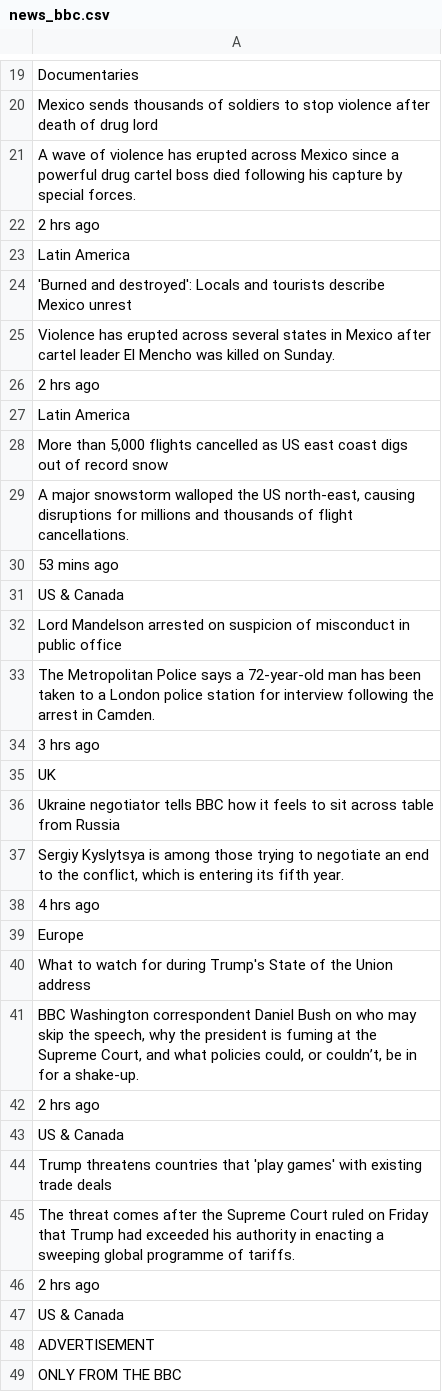
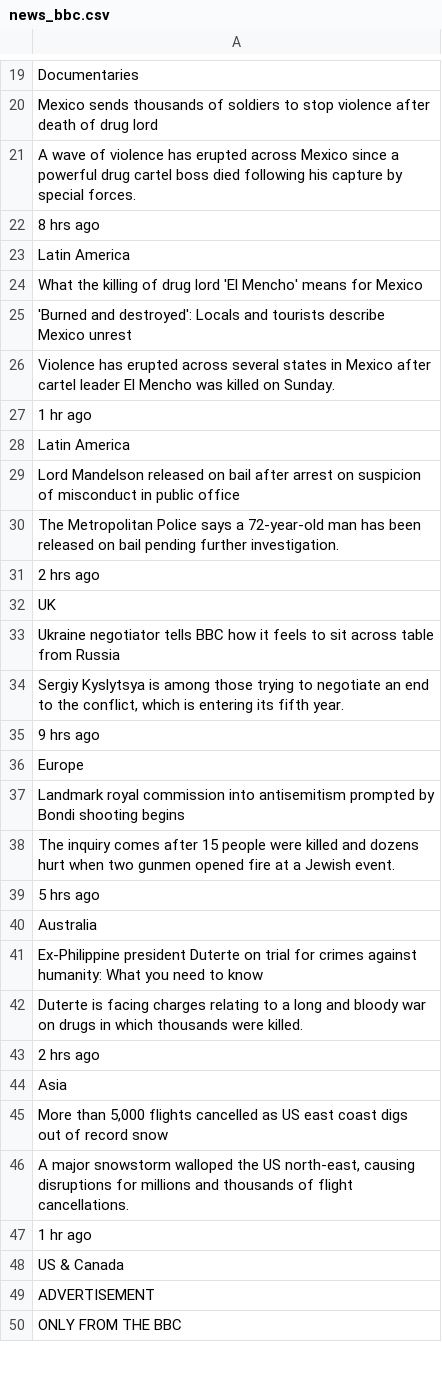
Before and after one commit to keroppa88/news, a CSV file: news_bbc.csv, drawn as a sheet; only a part is shown, gaps mark what is left out; the diff covers the shown part only.

```diff
--- a/news_bbc.csv
+++ b/news_bbc.csv
@@ -21,15 +21,12 @@
 "A wave of violence has erupted across Mexico since a powerful drug cartel boss died following his capture by special forces."
-"2 hrs ago"
+"8 hrs ago"
 "Latin America"
+"What the killing of drug lord 'El Mencho' means for Mexico"
 "'Burned and destroyed': Locals and tourists describe Mexico unrest"
 "Violence has erupted across several states in Mexico after cartel leader El Mencho was killed on Sunday."
+"1 hr ago"
+"Latin America"
+"Lord Mandelson released on bail after arrest on suspicion of misconduct in public office"
+"The Metropolitan Police says a 72-year-old man has been released on bail pending further investigation."
 "2 hrs ago"
-"Latin America"
-"More than 5,000 flights cancelled as US east coast digs out of record snow"
-"A major snowstorm walloped the US north-east, causing disruptions for millions and thousands of flight cancellations."
-"53 mins ago"
-"US & Canada"
-"Lord Mandelson arrested on suspicion of misconduct in public office"
-"The Metropolitan Police says a 72-year-old man has been taken to a London police station for interview following the arrest in Camden."
-"3 hrs ago"
 "UK"
@@ -37,11 +34,15 @@
 "Sergiy Kyslytsya is among those trying to negotiate an end to the conflict, which is entering its fifth year."
-"4 hrs ago"
+"9 hrs ago"
 "Europe"
-"What to watch for during Trump's State of the Union address"
-"BBC Washington correspondent Daniel Bush on who may skip the speech, why the president is fuming at the Supreme Court, and what policies could, or couldn’t, be in for a shake‑up."
+"Landmark royal commission into antisemitism prompted by Bondi shooting begins"
+"The inquiry comes after 15 people were killed and dozens hurt when two gunmen opened fire at a Jewish event."
+"5 hrs ago"
+"Australia"
+"Ex-Philippine president Duterte on trial for crimes against humanity: What you need to know"
+"Duterte is facing charges relating to a long and bloody war on drugs in which thousands were killed."
 "2 hrs ago"
-"US & Canada"
-"Trump threatens countries that 'play games' with existing trade deals"
-"The threat comes after the Supreme Court ruled on Friday that Trump had exceeded his authority in enacting a sweeping global programme of tariffs."
-"2 hrs ago"
+"Asia"
+"More than 5,000 flights cancelled as US east coast digs out of record snow"
+"A major snowstorm walloped the US north-east, causing disruptions for millions and thousands of flight cancellations."
+"1 hr ago"
 "US & Canada"
```
Also changed, not shown: 30 added rows, 54 removed rows, 14 moved rows and 25 edited cells elsewhere in this file, news_ai.csv, news_nytimes.csv, 12 other files.
